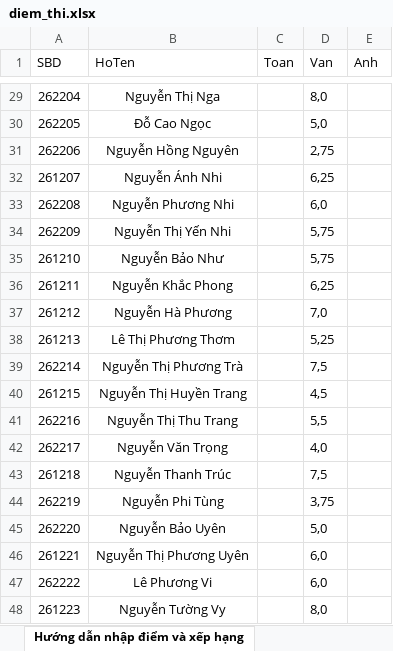
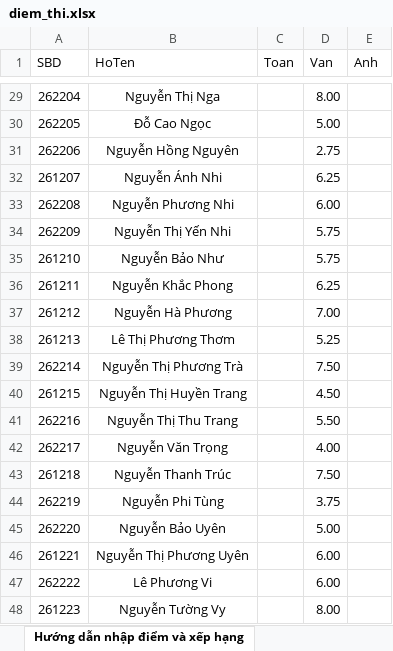
Before and after one commit to dethionlinecuathayquan-gif/tracuudiemthikhaosatthcshoangphuong, an Excel workbook: diem_thi.xlsx, sheet Hướng dẫn nhập điểm và xếp hạng, drawn as a sheet; only a part is shown, gaps mark what is left out; values as stored, in another font and other column widths than the file's, no borders; the diff covers the shown part only; the diff names each change by its address in the sheet, - before the commit and + after, or states it on an @@ line.

```diff
--- a/diem_thi.xlsx (sheet Hướng dẫn nhập điểm và xếp hạng)
+++ b/diem_thi.xlsx (sheet Hướng dẫn nhập điểm và xếp hạng)
-D29 (Van): 8,0
+D29 (Van): 8.00
-D30 (Van): 5,0
+D30 (Van): 5.00
-D31 (Van): 2,75
+D31 (Van): 2.75
-D32 (Van): 6,25
+D32 (Van): 6.25
-D33 (Van): 6,0
+D33 (Van): 6.00
-D34:D35 (Van): 5,75
+D34:D35 (Van): 5.75
-D36 (Van): 6,25
+D36 (Van): 6.25
-D37 (Van): 7,0
+D37 (Van): 7.00
-D38 (Van): 5,25
+D38 (Van): 5.25
-D39 (Van): 7,5
+D39 (Van): 7.50
-D40 (Van): 4,5
+D40 (Van): 4.50
-D41 (Van): 5,5
+D41 (Van): 5.50
-D42 (Van): 4,0
+D42 (Van): 4.00
-D43 (Van): 7,5
+D43 (Van): 7.50
-D44 (Van): 3,75
+D44 (Van): 3.75
-D45 (Van): 5,0
+D45 (Van): 5.00
-D46:D47 (Van): 6,0
+D46:D47 (Van): 6.00
-D48 (Van): 8,0
+D48 (Van): 8.00
```
Also changed, not shown: 26 edited cells elsewhere in this sheet.
